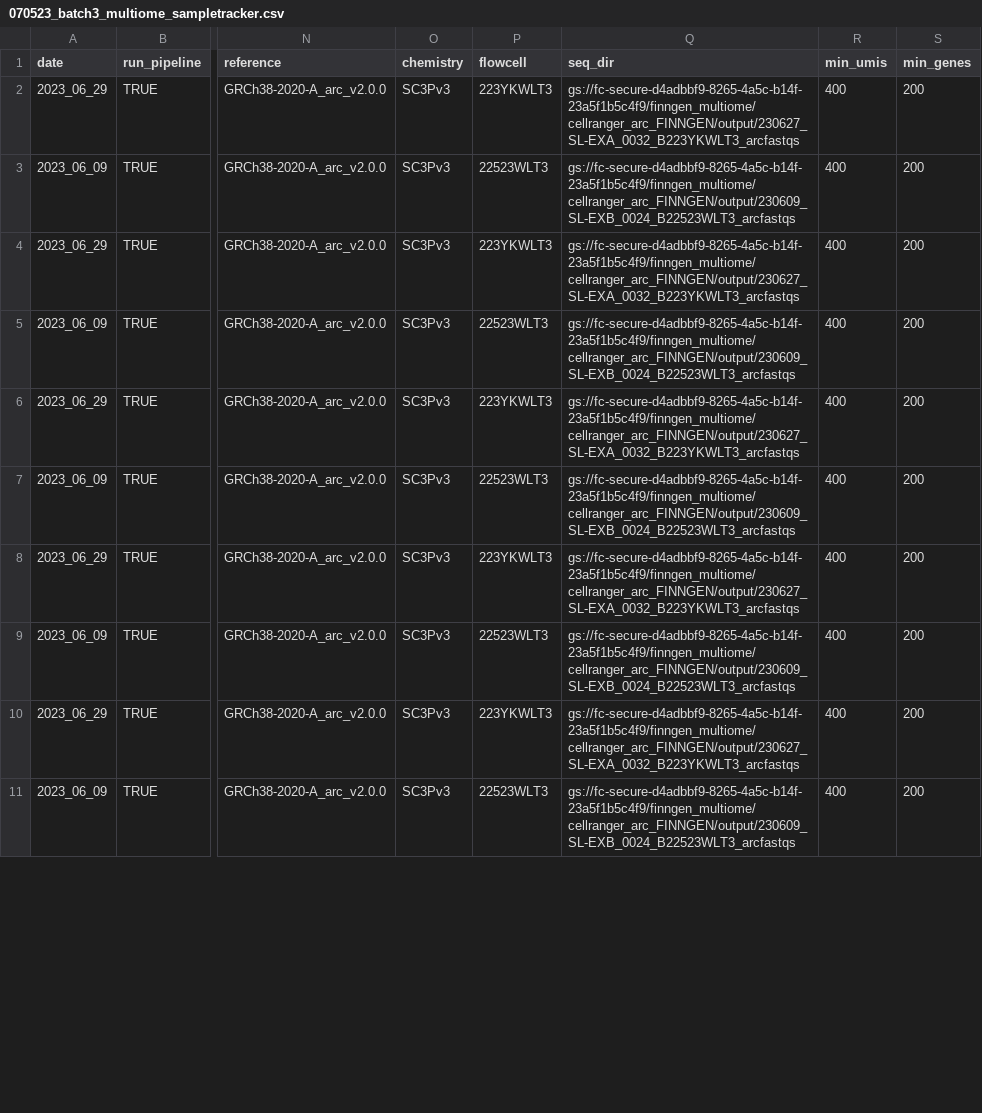
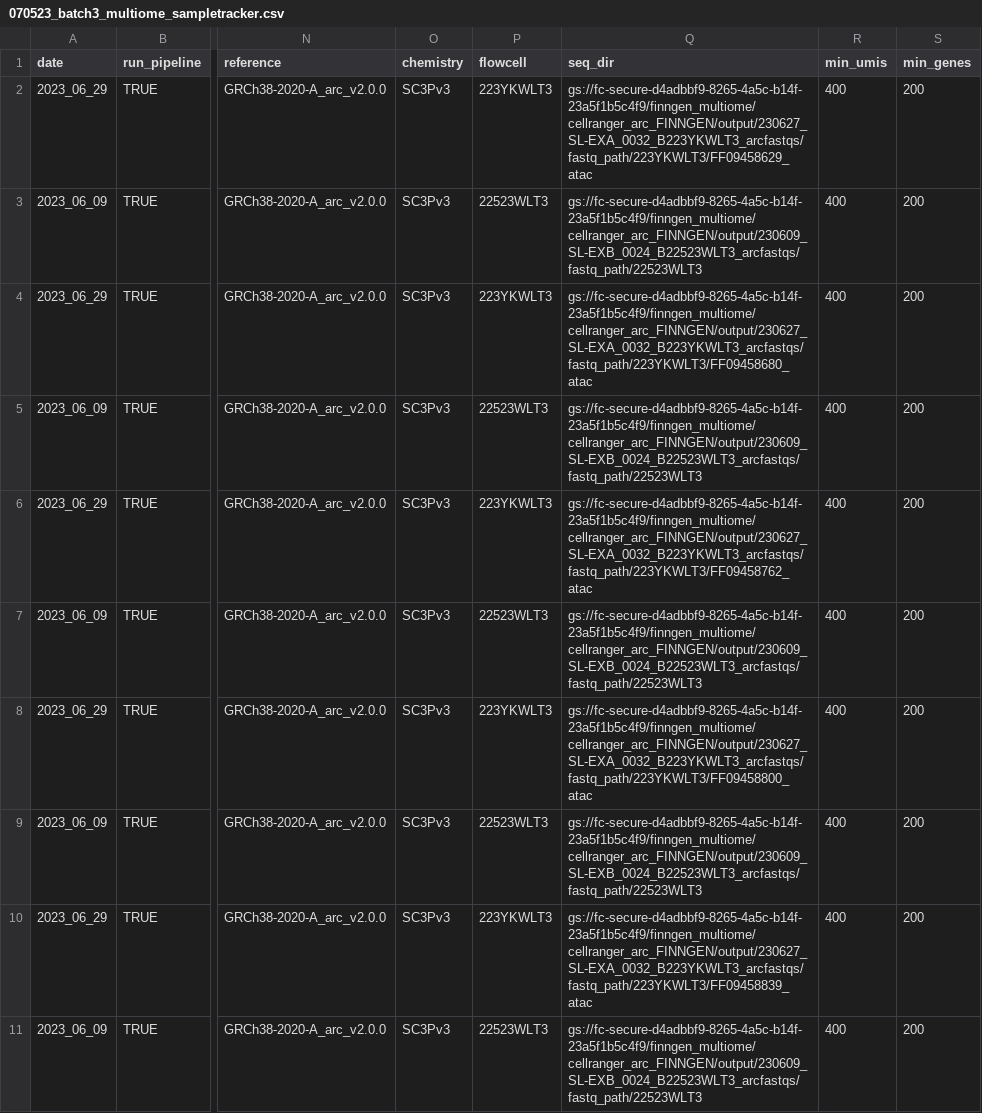
Before and after one commit to will-broad/scrnaseq_pipeline, a CSV file: data/070523_batch3_multiome_sampletracker.csv, drawn as a sheet; only a part is shown, gaps mark what is left out; the diff covers the shown part only; the diff names each change by its address in the sheet, - before the commit and + after, or states it on an @@ line.

Commit message:
seq dir path

```diff
--- a/data/070523_batch3_multiome_sampletracker.csv
+++ b/data/070523_batch3_multiome_sampletracker.csv
-Q2 (seq_dir): gs://fc-secure-d4adbbf9-8265-4a5c-b14f-23a5f1b5c4f9/finngen_multiome/cellranger_arc_FINNGEN/output/230627_SL-EXA_0032_B223YKWLT3_arcfastqs
+Q2 (seq_dir): gs://fc-secure-d4adbbf9-8265-4a5c-b14f-23a5f1b5c4f9/finngen_multiome/cellranger_arc_FINNGEN/output/230627_SL-EXA_0032_B223YKWLT3_arcfastqs/fastq_path/223YKWLT3/FF09458629_atac
-Q3 (seq_dir): gs://fc-secure-d4adbbf9-8265-4a5c-b14f-23a5f1b5c4f9/finngen_multiome/cellranger_arc_FINNGEN/output/230609_SL-EXB_0024_B22523WLT3_arcfastqs
+Q3 (seq_dir): gs://fc-secure-d4adbbf9-8265-4a5c-b14f-23a5f1b5c4f9/finngen_multiome/cellranger_arc_FINNGEN/output/230609_SL-EXB_0024_B22523WLT3_arcfastqs/fastq_path/22523WLT3
-Q4 (seq_dir): gs://fc-secure-d4adbbf9-8265-4a5c-b14f-23a5f1b5c4f9/finngen_multiome/cellranger_arc_FINNGEN/output/230627_SL-EXA_0032_B223YKWLT3_arcfastqs
+Q4 (seq_dir): gs://fc-secure-d4adbbf9-8265-4a5c-b14f-23a5f1b5c4f9/finngen_multiome/cellranger_arc_FINNGEN/output/230627_SL-EXA_0032_B223YKWLT3_arcfastqs/fastq_path/223YKWLT3/FF09458680_atac
-Q5 (seq_dir): gs://fc-secure-d4adbbf9-8265-4a5c-b14f-23a5f1b5c4f9/finngen_multiome/cellranger_arc_FINNGEN/output/230609_SL-EXB_0024_B22523WLT3_arcfastqs
+Q5 (seq_dir): gs://fc-secure-d4adbbf9-8265-4a5c-b14f-23a5f1b5c4f9/finngen_multiome/cellranger_arc_FINNGEN/output/230609_SL-EXB_0024_B22523WLT3_arcfastqs/fastq_path/22523WLT3
-Q6 (seq_dir): gs://fc-secure-d4adbbf9-8265-4a5c-b14f-23a5f1b5c4f9/finngen_multiome/cellranger_arc_FINNGEN/output/230627_SL-EXA_0032_B223YKWLT3_arcfastqs
+Q6 (seq_dir): gs://fc-secure-d4adbbf9-8265-4a5c-b14f-23a5f1b5c4f9/finngen_multiome/cellranger_arc_FINNGEN/output/230627_SL-EXA_0032_B223YKWLT3_arcfastqs/fastq_path/223YKWLT3/FF09458762_atac
-Q7 (seq_dir): gs://fc-secure-d4adbbf9-8265-4a5c-b14f-23a5f1b5c4f9/finngen_multiome/cellranger_arc_FINNGEN/output/230609_SL-EXB_0024_B22523WLT3_arcfastqs
+Q7 (seq_dir): gs://fc-secure-d4adbbf9-8265-4a5c-b14f-23a5f1b5c4f9/finngen_multiome/cellranger_arc_FINNGEN/output/230609_SL-EXB_0024_B22523WLT3_arcfastqs/fastq_path/22523WLT3
-Q8 (seq_dir): gs://fc-secure-d4adbbf9-8265-4a5c-b14f-23a5f1b5c4f9/finngen_multiome/cellranger_arc_FINNGEN/output/230627_SL-EXA_0032_B223YKWLT3_arcfastqs
+Q8 (seq_dir): gs://fc-secure-d4adbbf9-8265-4a5c-b14f-23a5f1b5c4f9/finngen_multiome/cellranger_arc_FINNGEN/output/230627_SL-EXA_0032_B223YKWLT3_arcfastqs/fastq_path/223YKWLT3/FF09458800_atac
-Q9 (seq_dir): gs://fc-secure-d4adbbf9-8265-4a5c-b14f-23a5f1b5c4f9/finngen_multiome/cellranger_arc_FINNGEN/output/230609_SL-EXB_0024_B22523WLT3_arcfastqs
+Q9 (seq_dir): gs://fc-secure-d4adbbf9-8265-4a5c-b14f-23a5f1b5c4f9/finngen_multiome/cellranger_arc_FINNGEN/output/230609_SL-EXB_0024_B22523WLT3_arcfastqs/fastq_path/22523WLT3
-Q10 (seq_dir): gs://fc-secure-d4adbbf9-8265-4a5c-b14f-23a5f1b5c4f9/finngen_multiome/cellranger_arc_FINNGEN/output/230627_SL-EXA_0032_B223YKWLT3_arcfastqs
+Q10 (seq_dir): gs://fc-secure-d4adbbf9-8265-4a5c-b14f-23a5f1b5c4f9/finngen_multiome/cellranger_arc_FINNGEN/output/230627_SL-EXA_0032_B223YKWLT3_arcfastqs/fastq_path/223YKWLT3/FF09458839_atac
-Q11 (seq_dir): gs://fc-secure-d4adbbf9-8265-4a5c-b14f-23a5f1b5c4f9/finngen_multiome/cellranger_arc_FINNGEN/output/230609_SL-EXB_0024_B22523WLT3_arcfastqs
+Q11 (seq_dir): gs://fc-secure-d4adbbf9-8265-4a5c-b14f-23a5f1b5c4f9/finngen_multiome/cellranger_arc_FINNGEN/output/230609_SL-EXB_0024_B22523WLT3_arcfastqs/fastq_path/22523WLT3
```
Also changed, not shown: 10 edited cells elsewhere in this file.
